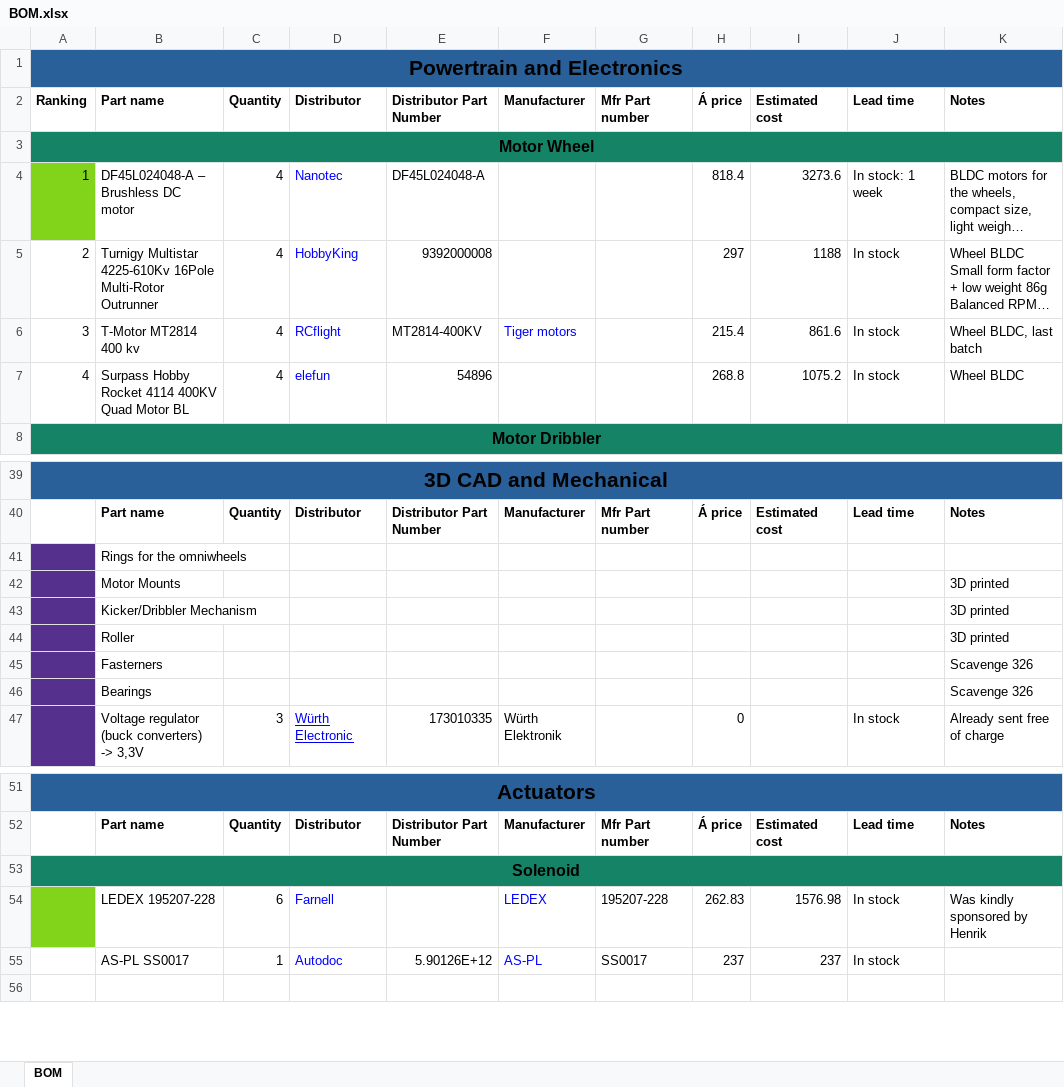
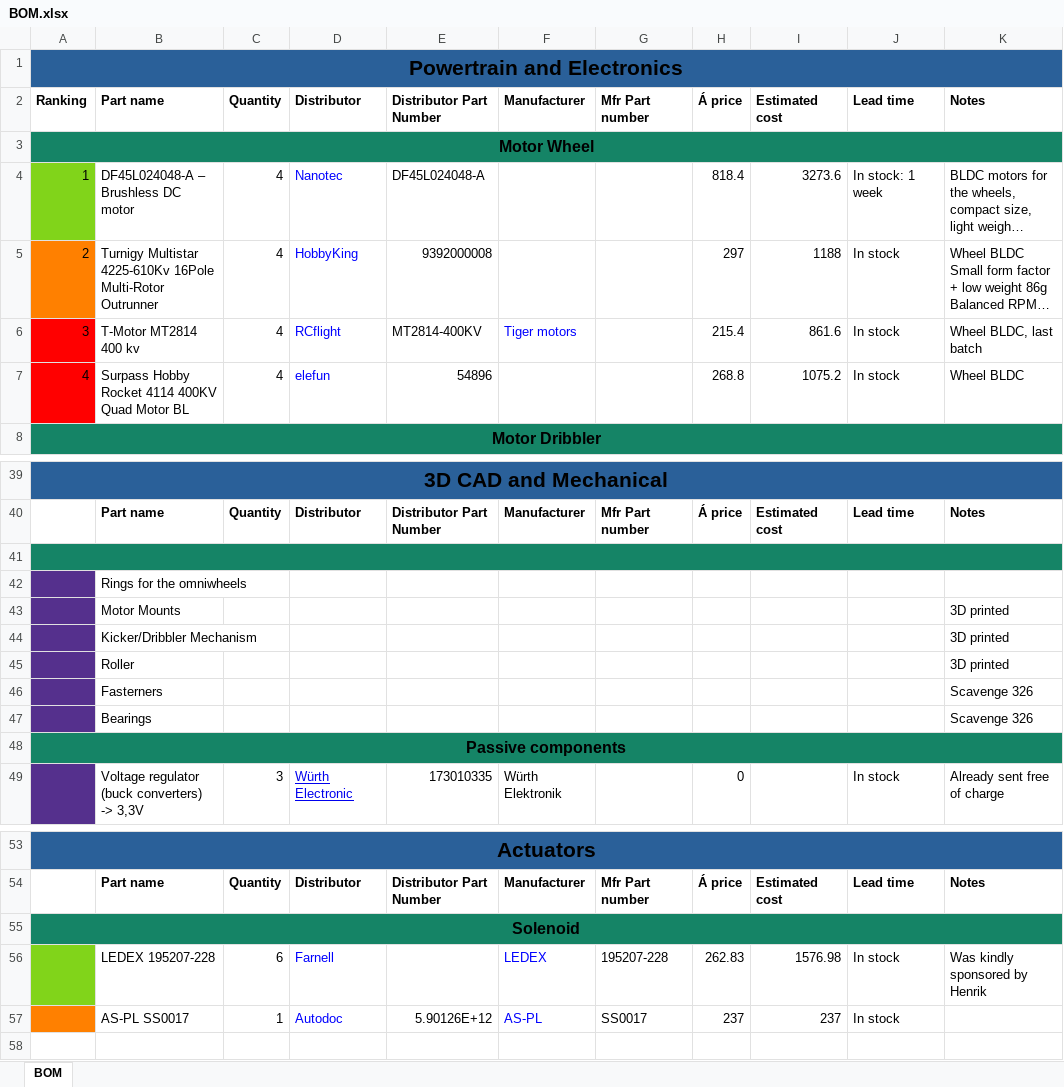
Before and after one commit to DVA490-474-Project-Course/SSL-Hardware-Development, an Excel workbook: BOM/BOM.xlsx, sheet BOM, drawn as a sheet; only a part is shown, gaps mark what is left out; long unchanged cells end in …; values as stored, in another font and other column widths than the file's, no borders; addresses are those after the commit; the diff names each change by its address in the sheet, - before the commit and + after, or states it on an @@ line.

Commit message:
Made some minor changes to the BOM

```diff
--- a/BOM/BOM.xlsx (sheet BOM)
+++ b/BOM/BOM.xlsx (sheet BOM)
-A5 fill: none
+A5 fill: #FF8000
-A6:A7 fill: none
+A6:A7 fill: #FF0000
+row 41: (empty)
+row 48: Passive components
-A57 fill: none
+A57 fill: #FF8000
```
